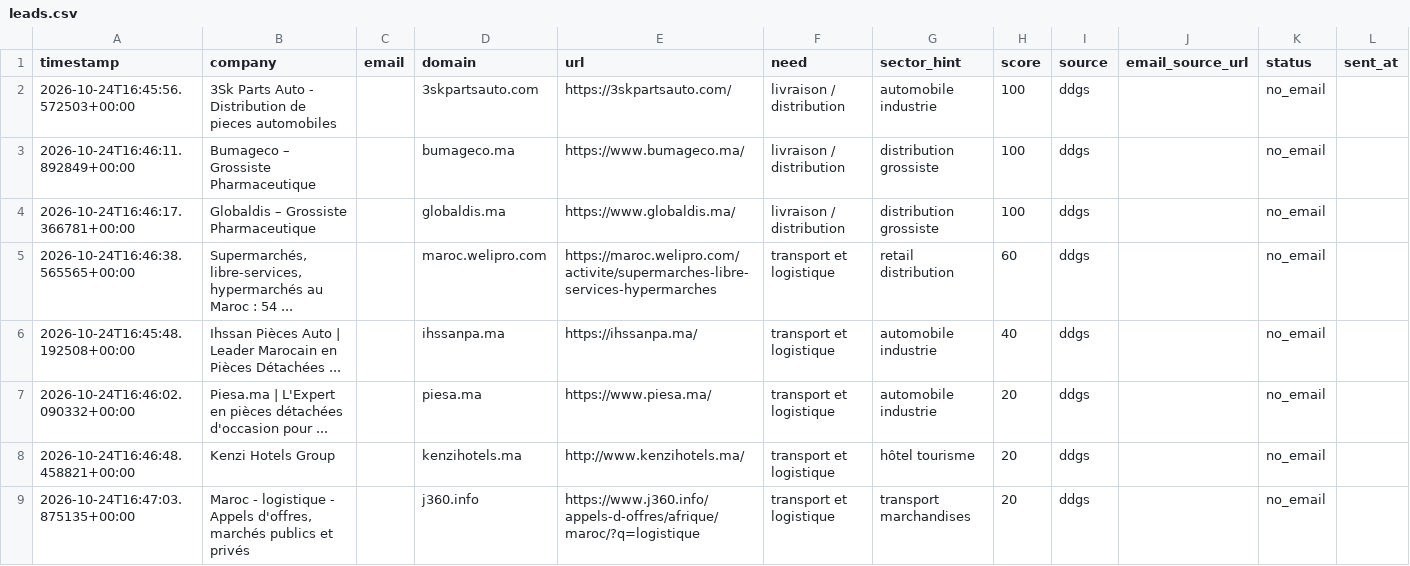
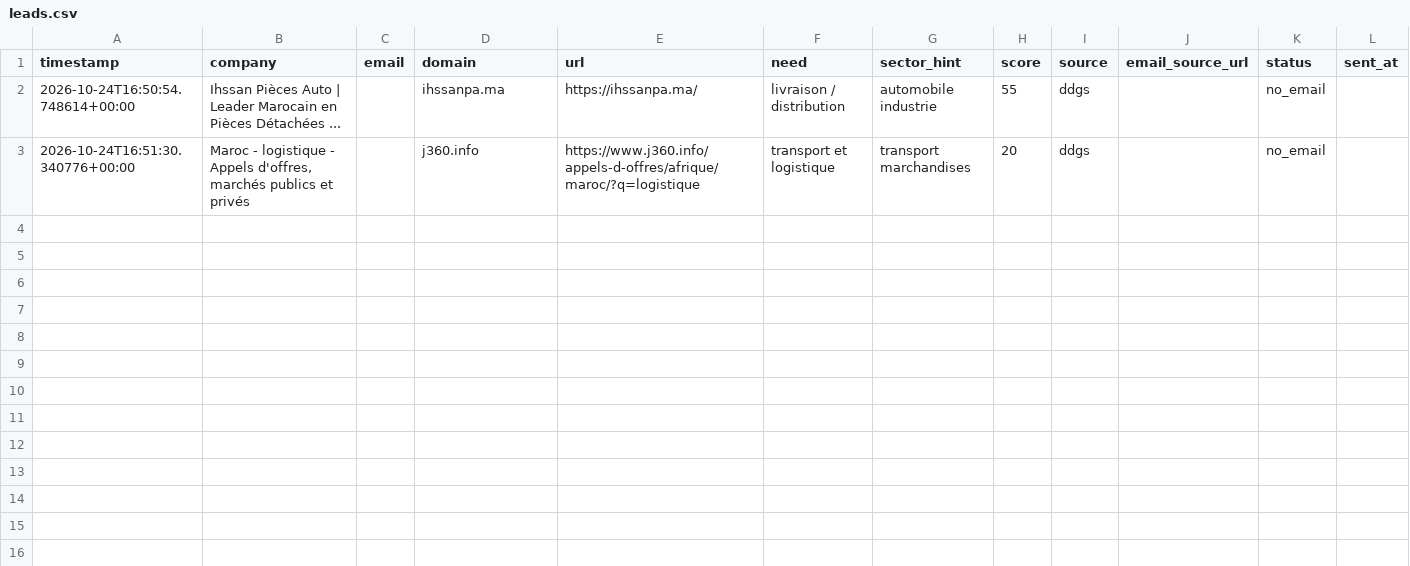
Before and after one commit to OMAR3689/OMAR3689, a CSV file: transport-lead-agent/data/leads.csv, drawn as a sheet; only a part is shown; removed rows and columns are numbered as before the commit, all else as after; rows hold the shown columns only; the diff names each change by its address in the sheet, - before the commit and + after, or states it on an @@ line.

```diff
--- a/transport-lead-agent/data/leads.csv
+++ b/transport-lead-agent/data/leads.csv
-row 2: 2026-10-24T16:45:56.572503+00:00 | 3Sk Parts Auto - Distribution de pieces automobiles |  | 3skpartsauto.com | https://3skpartsauto.com/ | livraison / distribution | automobile industrie | 100 | ddgs |  | no_email
-row 3: 2026-10-24T16:46:11.892849+00:00 | Bumageco – Grossiste Pharmaceutique |  | bumageco.ma | https://www.bumageco.ma/ | livraison / distribution | distribution grossiste | 100 | ddgs |  | no_email
-row 4: 2026-10-24T16:46:17.366781+00:00 | Globaldis – Grossiste Pharmaceutique |  | globaldis.ma | https://www.globaldis.ma/ | livraison / distribution | distribution grossiste | 100 | ddgs |  | no_email
-row 5: 2026-10-24T16:46:38.565565+00:00 | Supermarchés, libre-services, hypermarchés au Maroc : 54 ... |  | maroc.welipro.com | https://maroc.welipro.com/activite/supermarches-libre-services-hypermarches | transport et logistique | retail distribution | 60 | ddgs |  | no_email
-A2 (timestamp): 2026-10-24T16:45:48.192508+00:00
+A2 (timestamp): 2026-10-24T16:50:54.748614+00:00
-F2 (need): transport et logistique
+F2 (need): livraison / distribution
-H2 (score): 40
+H2 (score): 55
-row 7: 2026-10-24T16:46:02.090332+00:00 | Piesa.ma | L'Expert en pièces détachées d'occasion pour ... |  | piesa.ma | https://www.piesa.ma/ | transport et logistique | automobile industrie | 20 | ddgs |  | no_email
-row 8: 2026-10-24T16:46:48.458821+00:00 | Kenzi Hotels Group |  | kenzihotels.ma | http://www.kenzihotels.ma/ | transport et logistique | hôtel tourisme | 20 | ddgs |  | no_email
-A3 (timestamp): 2026-10-24T16:47:03.875135+00:00
+A3 (timestamp): 2026-10-24T16:51:30.340776+00:00
```
Also changed, not shown: 1 other file.
